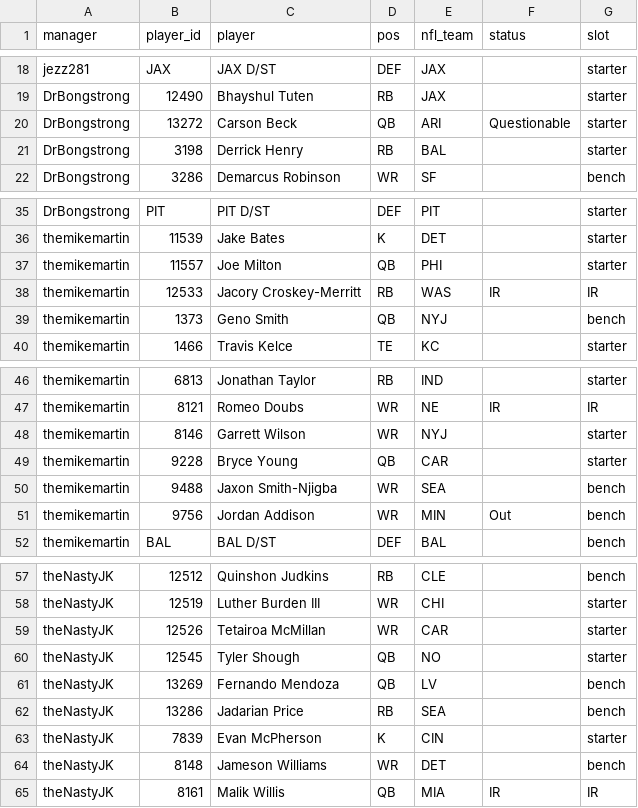
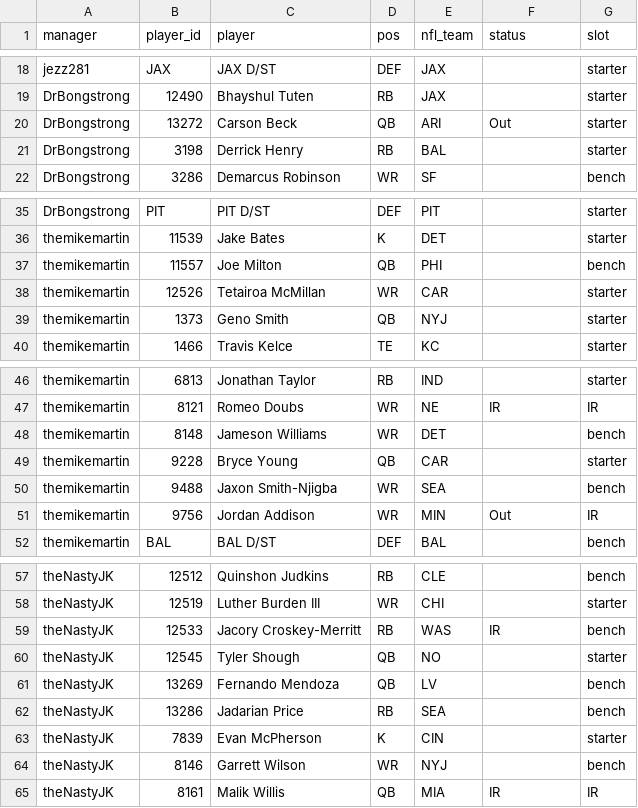
Before and after one commit to mikemartin/fantasy-football-auction-optimizer, a CSV file: data/league/rosters.csv, drawn as a sheet; only a part is shown, gaps mark what is left out.

```diff
--- a/data/league/rosters.csv
+++ b/data/league/rosters.csv
@@ -19,3 +19,3 @@ jezz281,JAX,JAX D/ST,DEF,JAX,,starter
 DrBongstrong,12490,Bhayshul Tuten,RB,JAX,,starter
-DrBongstrong,13272,Carson Beck,QB,ARI,Questionable,starter
+DrBongstrong,13272,Carson Beck,QB,ARI,Out,starter
 DrBongstrong,3198,Derrick Henry,RB,BAL,,starter
@@ -36,5 +36,5 @@ DrBongstrong,PIT,PIT D/ST,DEF,PIT,,starter
 themikemartin,11539,Jake Bates,K,DET,,starter
-themikemartin,11557,Joe Milton,QB,PHI,,starter
-themikemartin,12533,Jacory Croskey-Merritt,RB,WAS,IR,IR
-themikemartin,1373,Geno Smith,QB,NYJ,,bench
+themikemartin,11557,Joe Milton,QB,PHI,,bench
+themikemartin,12526,Tetairoa McMillan,WR,CAR,,starter
+themikemartin,1373,Geno Smith,QB,NYJ,,starter
 themikemartin,1466,Travis Kelce,TE,KC,,starter
@@ -47,6 +47,6 @@ themikemartin,6813,Jonathan Taylor,RB,IND,,starter
 themikemartin,8121,Romeo Doubs,WR,NE,IR,IR
-themikemartin,8146,Garrett Wilson,WR,NYJ,,starter
+themikemartin,8148,Jameson Williams,WR,DET,,bench
 themikemartin,9228,Bryce Young,QB,CAR,,starter
 themikemartin,9488,Jaxon Smith-Njigba,WR,SEA,,bench
-themikemartin,9756,Jordan Addison,WR,MIN,Out,bench
+themikemartin,9756,Jordan Addison,WR,MIN,Out,IR
 themikemartin,BAL,BAL D/ST,DEF,BAL,,bench
@@ -58,3 +58,3 @@ theNastyJK,12512,Quinshon Judkins,RB,CLE,,bench
 theNastyJK,12519,Luther Burden III,WR,CHI,,starter
-theNastyJK,12526,Tetairoa McMillan,WR,CAR,,starter
+theNastyJK,12533,Jacory Croskey-Merritt,RB,WAS,IR,bench
 theNastyJK,12545,Tyler Shough,QB,NO,,starter
@@ -63,3 +63,3 @@ theNastyJK,13286,Jadarian Price,RB,SEA,,bench
 theNastyJK,7839,Evan McPherson,K,CIN,,starter
-theNastyJK,8148,Jameson Williams,WR,DET,,bench
+theNastyJK,8146,Garrett Wilson,WR,NYJ,,bench
 theNastyJK,8161,Malik Willis,QB,MIA,IR,IR
```
Also changed, not shown: data/league/free_agents.csv, data/league/sleeper_proj_dk_wk11.csv, 5 other files.
